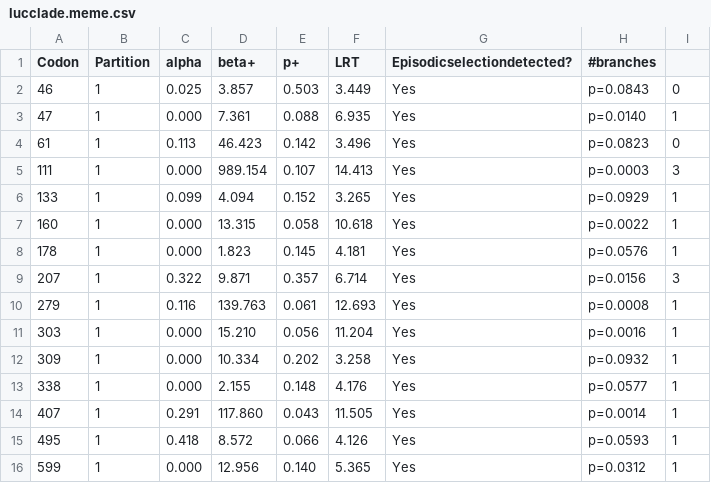
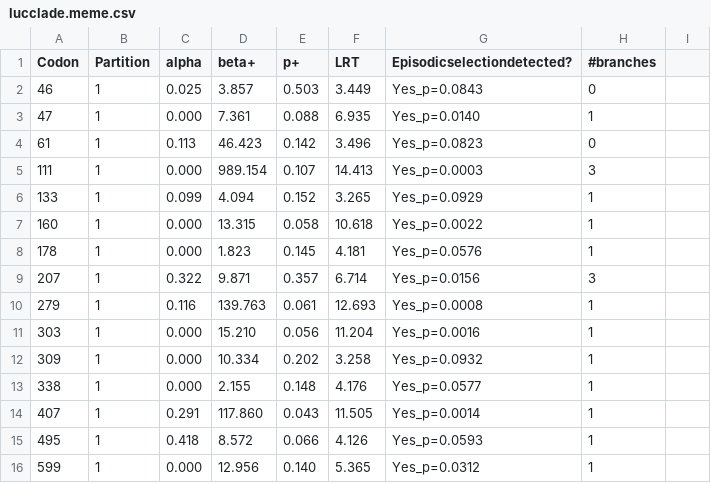
Before and after one commit to ostratodd/Cypridinidae_Emission, a CSV file: LuciferaseTree_dNds/results/hyphy/lucclade.meme.csv, drawn as a sheet.

Commit message:
fix comma in meme output

```diff
--- a/LuciferaseTree_dNds/results/hyphy/lucclade.meme.csv
+++ b/LuciferaseTree_dNds/results/hyphy/lucclade.meme.csv
@@ -1,16 +1,16 @@
 Codon,Partition,alpha,beta+,p+,LRT,Episodicselectiondetected?,#branches
-46,1,0.025,3.857,0.503,3.449,Yes,p=0.0843,0
-47,1,0.000,7.361,0.088,6.935,Yes,p=0.0140,1
-61,1,0.113,46.423,0.142,3.496,Yes,p=0.0823,0
-111,1,0.000,989.154,0.107,14.413,Yes,p=0.0003,3
-133,1,0.099,4.094,0.152,3.265,Yes,p=0.0929,1
-160,1,0.000,13.315,0.058,10.618,Yes,p=0.0022,1
-178,1,0.000,1.823,0.145,4.181,Yes,p=0.0576,1
-207,1,0.322,9.871,0.357,6.714,Yes,p=0.0156,3
-279,1,0.116,139.763,0.061,12.693,Yes,p=0.0008,1
-303,1,0.000,15.210,0.056,11.204,Yes,p=0.0016,1
-309,1,0.000,10.334,0.202,3.258,Yes,p=0.0932,1
-338,1,0.000,2.155,0.148,4.176,Yes,p=0.0577,1
-407,1,0.291,117.860,0.043,11.505,Yes,p=0.0014,1
-495,1,0.418,8.572,0.066,4.126,Yes,p=0.0593,1
-599,1,0.000,12.956,0.140,5.365,Yes,p=0.0312,1
+46,1,0.025,3.857,0.503,3.449,Yes_p=0.0843,0
+47,1,0.000,7.361,0.088,6.935,Yes_p=0.0140,1
+61,1,0.113,46.423,0.142,3.496,Yes_p=0.0823,0
+111,1,0.000,989.154,0.107,14.413,Yes_p=0.0003,3
+133,1,0.099,4.094,0.152,3.265,Yes_p=0.0929,1
+160,1,0.000,13.315,0.058,10.618,Yes_p=0.0022,1
+178,1,0.000,1.823,0.145,4.181,Yes_p=0.0576,1
+207,1,0.322,9.871,0.357,6.714,Yes_p=0.0156,3
+279,1,0.116,139.763,0.061,12.693,Yes_p=0.0008,1
+303,1,0.000,15.210,0.056,11.204,Yes_p=0.0016,1
+309,1,0.000,10.334,0.202,3.258,Yes_p=0.0932,1
+338,1,0.000,2.155,0.148,4.176,Yes_p=0.0577,1
+407,1,0.291,117.860,0.043,11.505,Yes_p=0.0014,1
+495,1,0.418,8.572,0.066,4.126,Yes_p=0.0593,1
+599,1,0.000,12.956,0.140,5.365,Yes_p=0.0312,1
```
Also changed, not shown: 2 other files.
